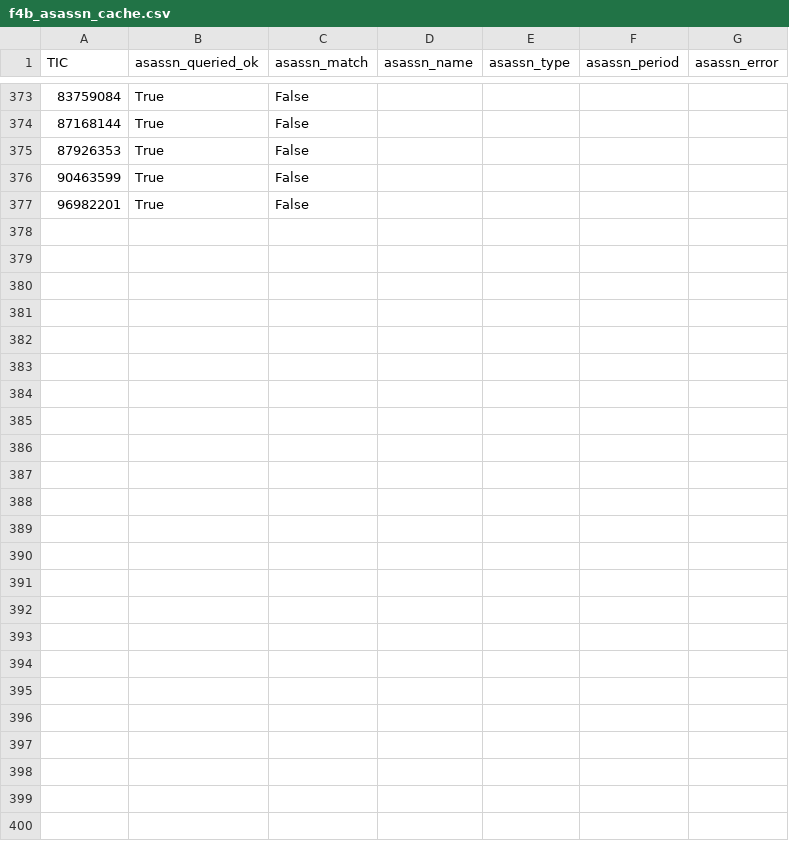
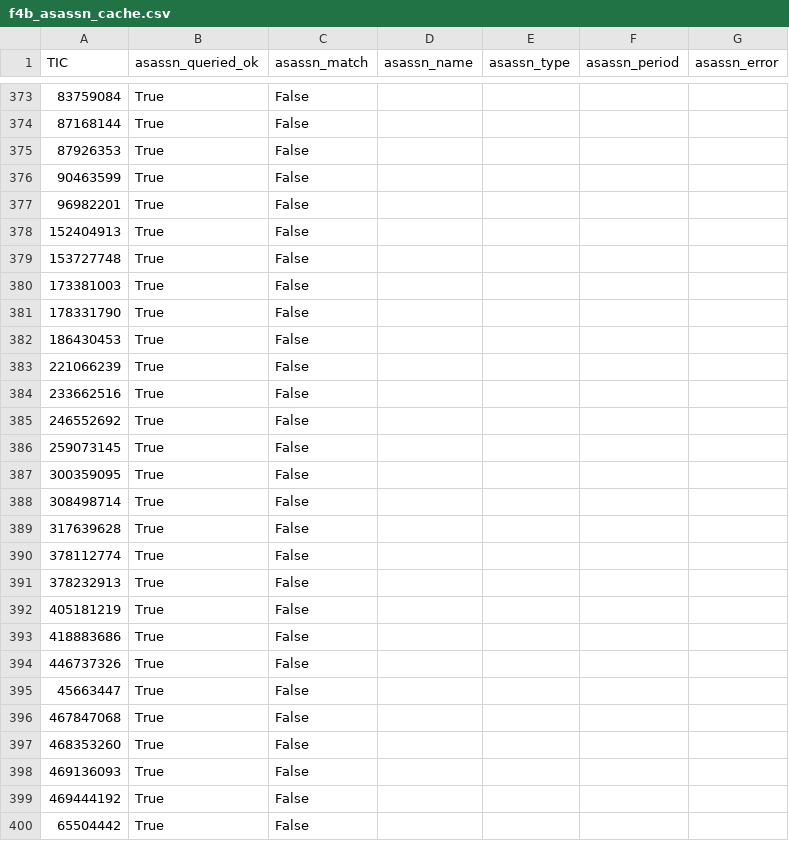
Before and after one commit to sushrutdixit23/star-vetter, a CSV file: data/processed/f4b_asassn_cache.csv, drawn as a sheet; only a part is shown, gaps mark what is left out; the diff names each change by its address in the sheet, - before the commit and + after, or states it on an @@ line.

```diff
--- a/data/processed/f4b_asassn_cache.csv
+++ b/data/processed/f4b_asassn_cache.csv
+row 378: 152404913 | True | False
+row 379: 153727748 | True | False
+row 380: 173381003 | True | False
+row 381: 178331790 | True | False
+row 382: 186430453 | True | False
+row 383: 221066239 | True | False
+row 384: 233662516 | True | False
+row 385: 246552692 | True | False
+row 386: 259073145 | True | False
+row 387: 300359095 | True | False
+row 388: 308498714 | True | False
+row 389: 317639628 | True | False
+row 390: 378112774 | True | False
+row 391: 378232913 | True | False
+row 392: 405181219 | True | False
+row 393: 418883686 | True | False
+row 394: 446737326 | True | False
+row 395: 45663447 | True | False
+row 396: 467847068 | True | False
+row 397: 468353260 | True | False
+row 398: 469136093 | True | False
+row 399: 469444192 | True | False
+row 400: 65504442 | True | False
```
Also changed, not shown: data/processed/diag_blend_results.csv, data/processed/diag_pixel_results_v2.csv, 14 other files.
